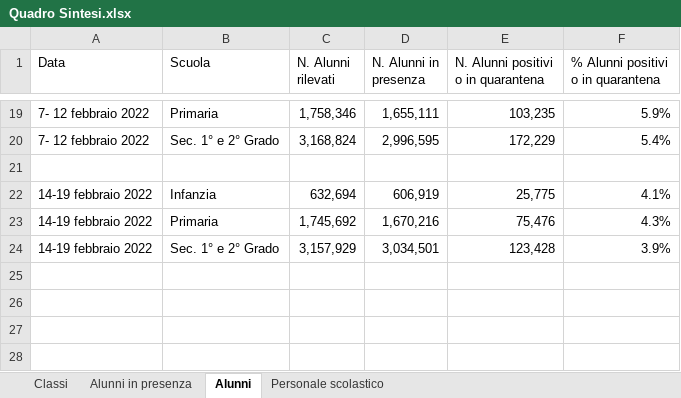
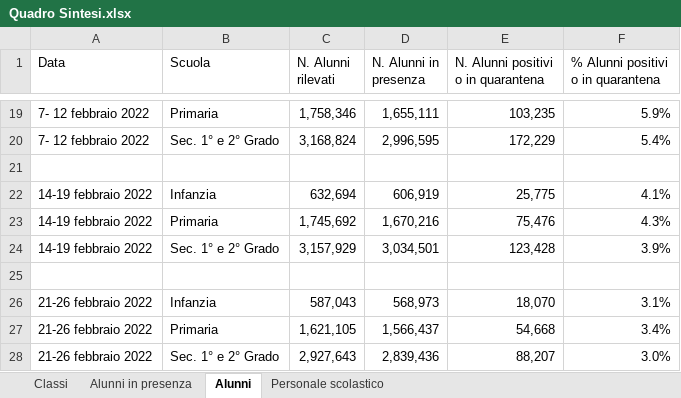
Before and after one commit to fbranda/INFN-ISS, an Excel workbook: Dati contagi nelle scuole/Monitoraggi Covid-19 in ambito scolastico - MIUR/Quadro Sintesi.xlsx, sheet Alunni, drawn as a sheet; only a part is shown, gaps mark what is left out; values as stored, in another font and other column widths than the file's, no borders; the diff names each change by its address in the sheet, - before the commit and + after, or states it on an @@ line.

```diff
--- a/Dati contagi nelle scuole/Monitoraggi Covid-19 in ambito scolastico - MIUR/Quadro Sintesi.xlsx (sheet Alunni)
+++ b/Dati contagi nelle scuole/Monitoraggi Covid-19 in ambito scolastico - MIUR/Quadro Sintesi.xlsx (sheet Alunni)
+row 25: (empty)
+row 26: 21-26 febbraio 2022 | Infanzia | 587,043 | 568,973 | 18,070 | 3.1%
+row 27: 21-26 febbraio 2022 | Primaria | 1,621,105 | 1,566,437 | 54,668 | 3.4%
+row 28: 21-26 febbraio 2022 | Sec. 1° e 2° Grado | 2,927,643 | 2,839,436 | 88,207 | 3.0%
```
Also changed, not shown: sheet Classi, sheet Personale scolastico, sheet Alunni in presenza, 2 other files.
